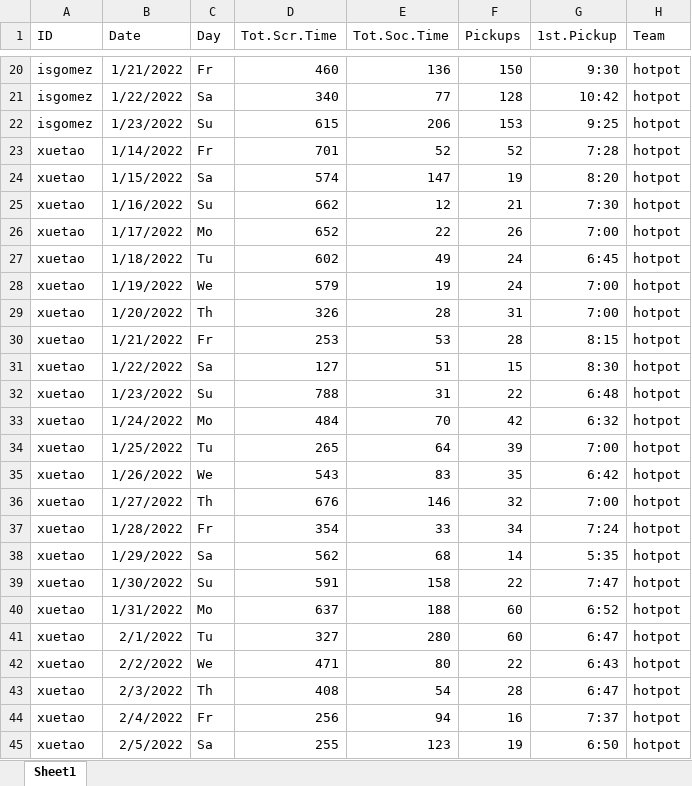
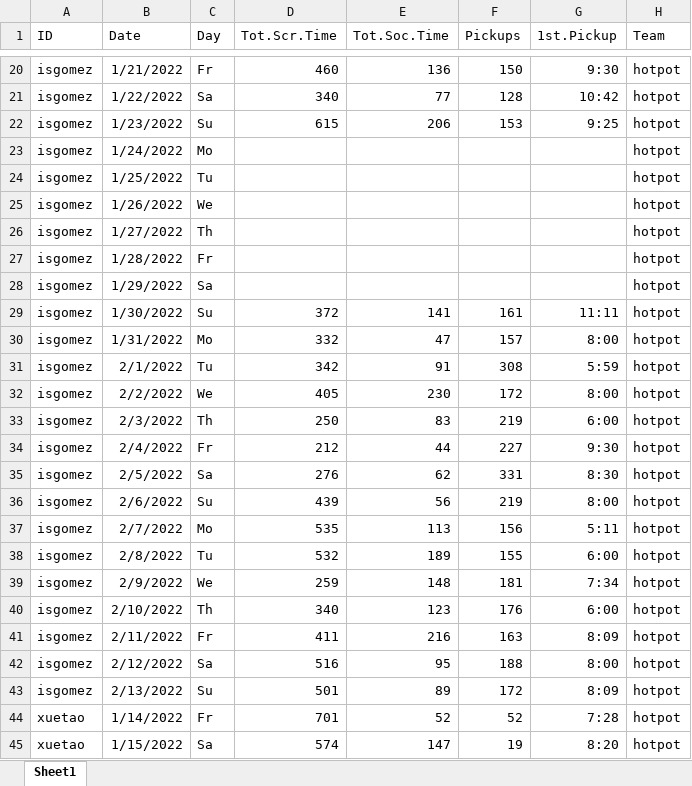
Before and after one commit to igomez39/bios620_project, an Excel workbook: data/hotpot_screen_data.xlsx, sheet Sheet1, drawn as a sheet; only a part is shown, gaps mark what is left out; the shorter side is filled out with more unchanged rows; values as stored, in another font and other column widths than the file's, no borders; the diff names each change by its address in the sheet, - before the commit and + after, or states it on an @@ line.

Commit message:
updating screen data for isabel

```diff
--- a/data/hotpot_screen_data.xlsx (sheet Sheet1)
+++ b/data/hotpot_screen_data.xlsx (sheet Sheet1)
+row 23: isgomez | 1/24/2022 | Mo |  |  |  |  | hotpot
+row 24: isgomez | 1/25/2022 | Tu |  |  |  |  | hotpot
+row 25: isgomez | 1/26/2022 | We |  |  |  |  | hotpot
+row 26: isgomez | 1/27/2022 | Th |  |  |  |  | hotpot
+row 27: isgomez | 1/28/2022 | Fr |  |  |  |  | hotpot
+row 28: isgomez | 1/29/2022 | Sa |  |  |  |  | hotpot
+row 29: isgomez | 1/30/2022 | Su | 372 | 141 | 161 | 11:11 | hotpot
+row 30: isgomez | 1/31/2022 | Mo | 332 | 47 | 157 | 8:00 | hotpot
+row 31: isgomez | 2/1/2022 | Tu | 342 | 91 | 308 | 5:59 | hotpot
+row 32: isgomez | 2/2/2022 | We | 405 | 230 | 172 | 8:00 | hotpot
+row 33: isgomez | 2/3/2022 | Th | 250 | 83 | 219 | 6:00 | hotpot
+row 34: isgomez | 2/4/2022 | Fr | 212 | 44 | 227 | 9:30 | hotpot
+row 35: isgomez | 2/5/2022 | Sa | 276 | 62 | 331 | 8:30 | hotpot
+row 36: isgomez | 2/6/2022 | Su | 439 | 56 | 219 | 8:00 | hotpot
+row 37: isgomez | 2/7/2022 | Mo | 535 | 113 | 156 | 5:11 | hotpot
+row 38: isgomez | 2/8/2022 | Tu | 532 | 189 | 155 | 6:00 | hotpot
+row 39: isgomez | 2/9/2022 | We | 259 | 148 | 181 | 7:34 | hotpot
+row 40: isgomez | 2/10/2022 | Th | 340 | 123 | 176 | 6:00 | hotpot
+row 41: isgomez | 2/11/2022 | Fr | 411 | 216 | 163 | 8:09 | hotpot
+row 42: isgomez | 2/12/2022 | Sa | 516 | 95 | 188 | 8:00 | hotpot
+row 43: isgomez | 2/13/2022 | Su | 501 | 89 | 172 | 8:09 | hotpot
```
Also changed, not shown: 1 other file.
